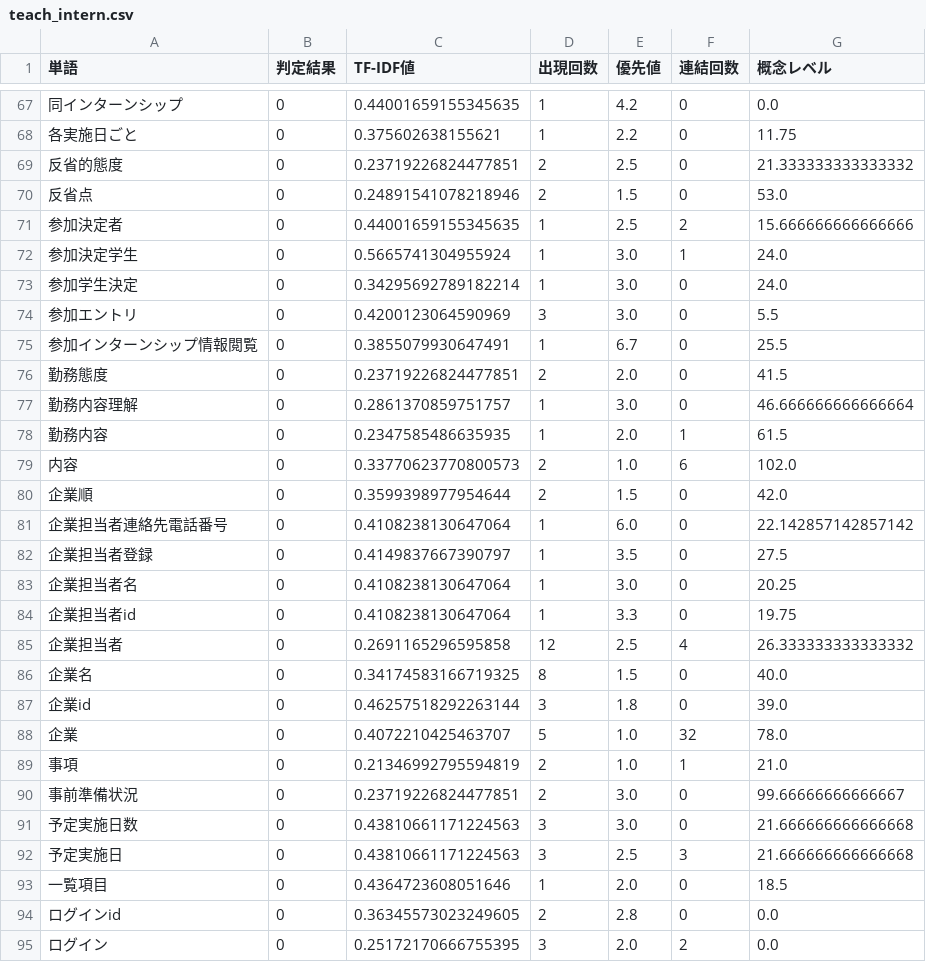
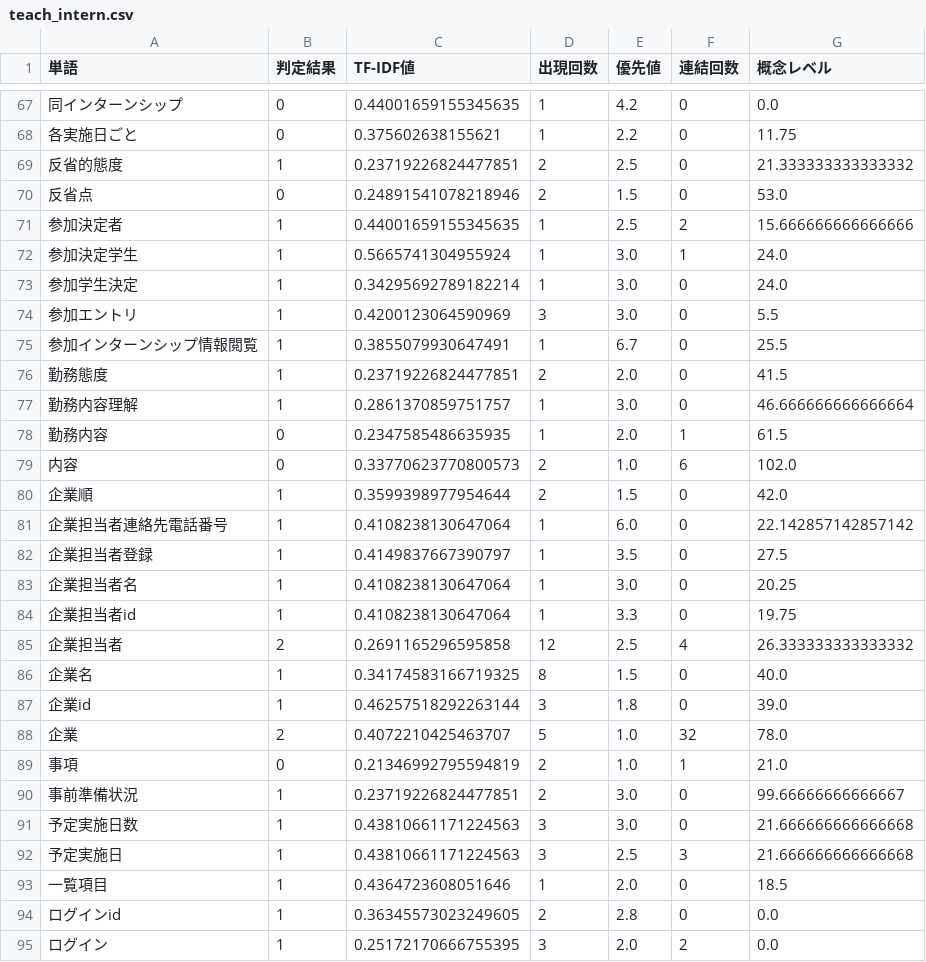
Before and after one commit to sugaken0528/VGML, a CSV file: createDataset/teachData/teach_intern.csv, drawn as a sheet; only a part is shown, gaps mark what is left out; the diff covers the shown part only.

```diff
--- a/createDataset/teachData/teach_intern.csv
+++ b/createDataset/teachData/teach_intern.csv
@@ -68,28 +68,28 @@
 各実施日ごと,0,0.375602638155621,1,2.2,0,11.75
-反省的態度,0,0.23719226824477851,2,2.5,0,21.333333333333332
+反省的態度,1,0.23719226824477851,2,2.5,0,21.333333333333332
 反省点,0,0.24891541078218946,2,1.5,0,53.0
-参加決定者,0,0.44001659155345635,1,2.5,2,15.666666666666666
-参加決定学生,0,0.5665741304955924,1,3.0,1,24.0
-参加学生決定,0,0.34295692789182214,1,3.0,0,24.0
-参加エントリ,0,0.4200123064590969,3,3.0,0,5.5
-参加インターンシップ情報閲覧,0,0.3855079930647491,1,6.7,0,25.5
-勤務態度,0,0.23719226824477851,2,2.0,0,41.5
-勤務内容理解,0,0.2861370859751757,1,3.0,0,46.666666666666664
+参加決定者,1,0.44001659155345635,1,2.5,2,15.666666666666666
+参加決定学生,1,0.5665741304955924,1,3.0,1,24.0
+参加学生決定,1,0.34295692789182214,1,3.0,0,24.0
+参加エントリ,1,0.4200123064590969,3,3.0,0,5.5
+参加インターンシップ情報閲覧,1,0.3855079930647491,1,6.7,0,25.5
+勤務態度,1,0.23719226824477851,2,2.0,0,41.5
+勤務内容理解,1,0.2861370859751757,1,3.0,0,46.666666666666664
 勤務内容,0,0.2347585486635935,1,2.0,1,61.5
 内容,0,0.33770623770800573,2,1.0,6,102.0
-企業順,0,0.3599398977954644,2,1.5,0,42.0
-企業担当者連絡先電話番号,0,0.4108238130647064,1,6.0,0,22.142857142857142
-企業担当者登録,0,0.4149837667390797,1,3.5,0,27.5
-企業担当者名,0,0.4108238130647064,1,3.0,0,20.25
-企業担当者id,0,0.4108238130647064,1,3.3,0,19.75
-企業担当者,0,0.2691165296595858,12,2.5,4,26.333333333333332
-企業名,0,0.34174583166719325,8,1.5,0,40.0
-企業id,0,0.46257518292263144,3,1.8,0,39.0
-企業,0,0.4072210425463707,5,1.0,32,78.0
+企業順,1,0.3599398977954644,2,1.5,0,42.0
+企業担当者連絡先電話番号,1,0.4108238130647064,1,6.0,0,22.142857142857142
+企業担当者登録,1,0.4149837667390797,1,3.5,0,27.5
+企業担当者名,1,0.4108238130647064,1,3.0,0,20.25
+企業担当者id,1,0.4108238130647064,1,3.3,0,19.75
+企業担当者,2,0.2691165296595858,12,2.5,4,26.333333333333332
+企業名,1,0.34174583166719325,8,1.5,0,40.0
+企業id,1,0.46257518292263144,3,1.8,0,39.0
+企業,2,0.4072210425463707,5,1.0,32,78.0
 事項,0,0.21346992795594819,2,1.0,1,21.0
-事前準備状況,0,0.23719226824477851,2,3.0,0,99.66666666666667
-予定実施日数,0,0.43810661171224563,3,3.0,0,21.666666666666668
-予定実施日,0,0.43810661171224563,3,2.5,3,21.666666666666668
-一覧項目,0,0.4364723608051646,1,2.0,0,18.5
-ログインid,0,0.36345573023249605,2,2.8,0,0.0
-ログイン,0,0.25172170666755395,3,2.0,2,0.0
+事前準備状況,1,0.23719226824477851,2,3.0,0,99.66666666666667
+予定実施日数,1,0.43810661171224563,3,3.0,0,21.666666666666668
+予定実施日,1,0.43810661171224563,3,2.5,3,21.666666666666668
+一覧項目,1,0.4364723608051646,1,2.0,0,18.5
+ログインid,1,0.36345573023249605,2,2.8,0,0.0
+ログイン,1,0.25172170666755395,3,2.0,2,0.0
```
Also changed, not shown: 52 edited cells elsewhere in this file, createDataset/extractedData/data/extracted_list_intern.csv, createDataset/measurePrecision/anser_intern.csv.
